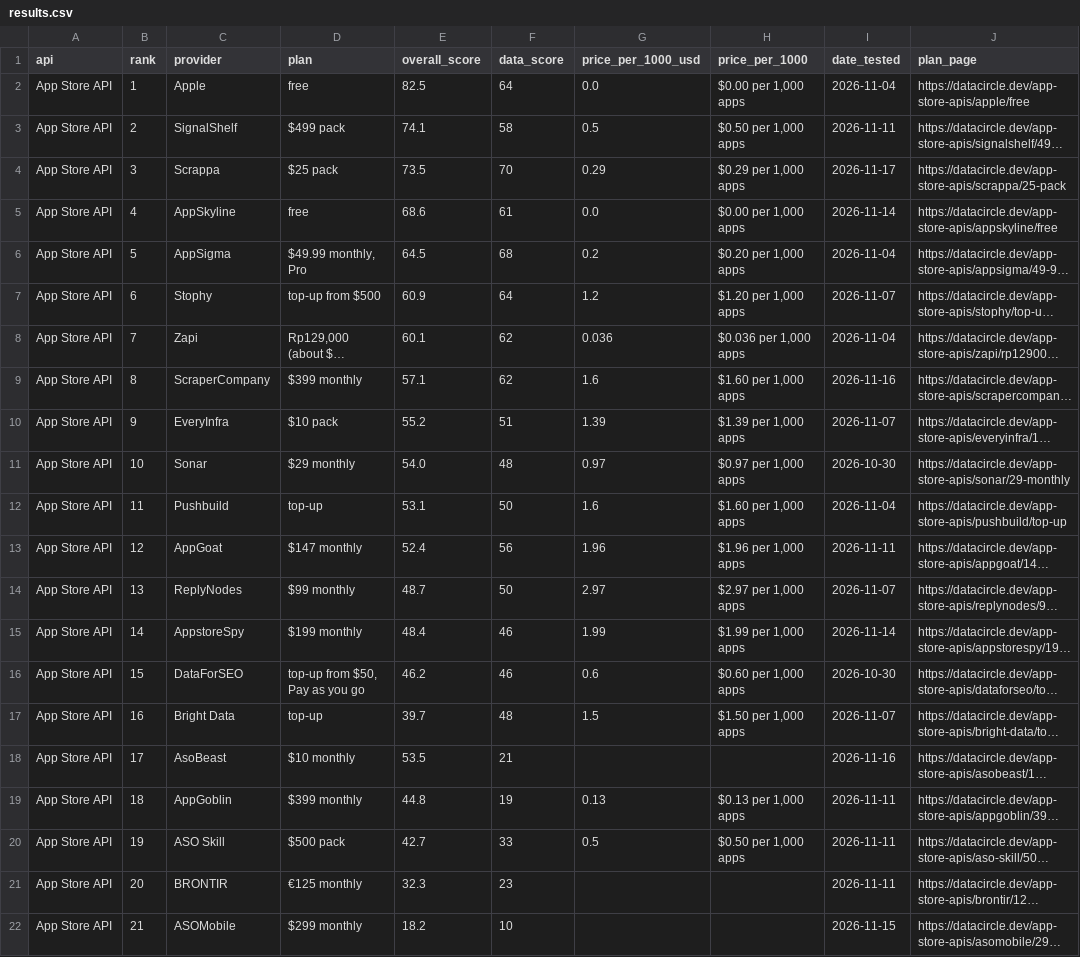
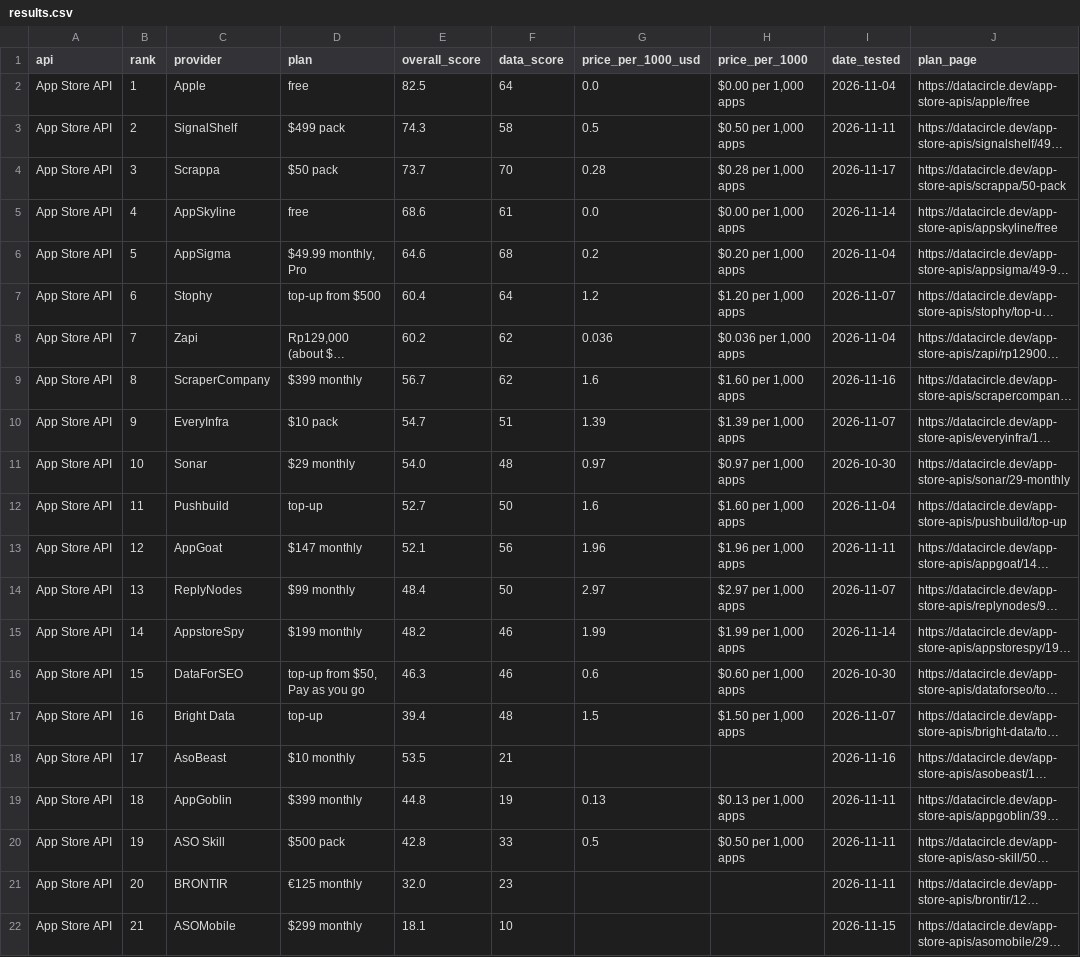
Before and after one commit to waynehamadi/best-app-store-api, a CSV file: results.csv, drawn as a sheet; only a part is shown; long unchanged cells end in …; the diff names each change by its address in the sheet, - before the commit and + after, or states it on an @@ line.

Commit message:
Benchmark results from datacircle.dev

```diff
--- a/results.csv
+++ b/results.csv
-E3 (overall_score): 74.1
+E3 (overall_score): 74.3
-D4 (plan): $25 pack
+D4 (plan): $50 pack
-E4 (overall_score): 73.5
+E4 (overall_score): 73.7
-G4 (price_per_1000_usd): 0.29
+G4 (price_per_1000_usd): 0.28
-H4 (price_per_1000): $0.29 per 1,000 apps
+H4 (price_per_1000): $0.28 per 1,000 apps
-J4 (plan_page): https://datacircle.dev/app-store-apis/scrappa/25-pack
+J4 (plan_page): https://datacircle.dev/app-store-apis/scrappa/50-pack
-E6 (overall_score): 64.5
+E6 (overall_score): 64.6
-E7 (overall_score): 60.9
+E7 (overall_score): 60.4
-E8 (overall_score): 60.1
+E8 (overall_score): 60.2
-E9 (overall_score): 57.1
+E9 (overall_score): 56.7
-E10 (overall_score): 55.2
+E10 (overall_score): 54.7
-E12 (overall_score): 53.1
+E12 (overall_score): 52.7
-E13 (overall_score): 52.4
+E13 (overall_score): 52.1
-E14 (overall_score): 48.7
+E14 (overall_score): 48.4
-E15 (overall_score): 48.4
+E15 (overall_score): 48.2
-E16 (overall_score): 46.2
+E16 (overall_score): 46.3
-E17 (overall_score): 39.7
+E17 (overall_score): 39.4
-E20 (overall_score): 42.7
+E20 (overall_score): 42.8
-E21 (overall_score): 32.3
+E21 (overall_score): 32.0
-E22 (overall_score): 18.2
+E22 (overall_score): 18.1
```
Also changed, not shown: 1 other file.
